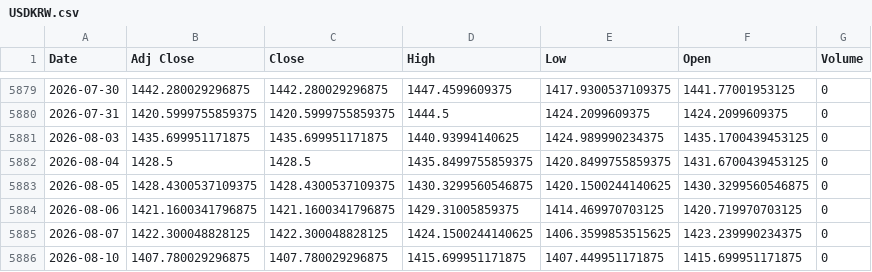
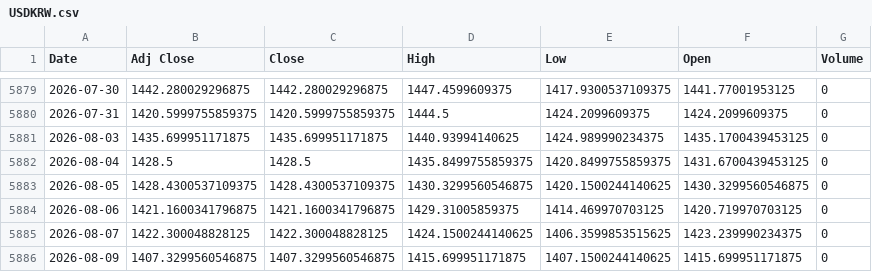
Before and after one commit to khemosu99-bit/overnight-kr, a CSV file: data/raw/USDKRW.csv, drawn as a sheet; only a part is shown, gaps mark what is left out.

```diff
--- a/data/raw/USDKRW.csv
+++ b/data/raw/USDKRW.csv
@@ -5885,2 +5885,2 @@ Date,Adj Close,Close,High,Low,Open,Volume
 2026-08-07,1422.300048828125,1422.300048828125,1424.1500244140625,1406.3599853515625,1423.239990234375,0
-2026-08-10,1407.780029296875,1407.780029296875,1415.699951171875,1407.449951171875,1415.699951171875,0
+2026-08-09,1407.3299560546875,1407.3299560546875,1415.699951171875,1407.1500244140625,1415.699951171875,0
```
Also changed, not shown: data/raw/EWY.csv, 28 other files.
